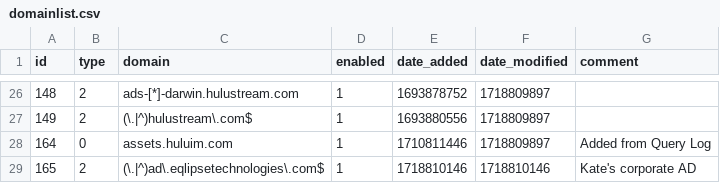
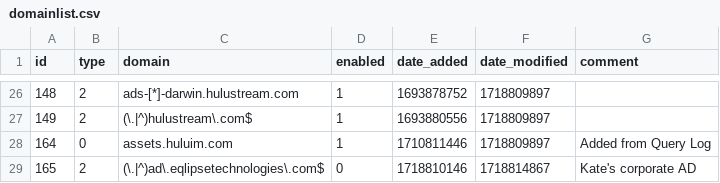
Before and after one commit to W90W2A/my-pihole-lists, a CSV file: domainlist.csv, drawn as a sheet; only a part is shown, gaps mark what is left out.

Commit message:
Updated June 19, 2024 12:34PM

```diff
--- a/domainlist.csv
+++ b/domainlist.csv
@@ -28,2 +28,2 @@ id,type,domain,enabled,date_added,date_modified,comment
 164,0,assets.huluim.com,1,1710811446,1718809897,"Added from Query Log"
-165,2,(\.|^)ad\.eqlipsetechnologies\.com$,1,1718810146,1718810146,"Kate's corporate AD"
+165,2,(\.|^)ad\.eqlipsetechnologies\.com$,0,1718810146,1718814867,"Kate's corporate AD"
```
